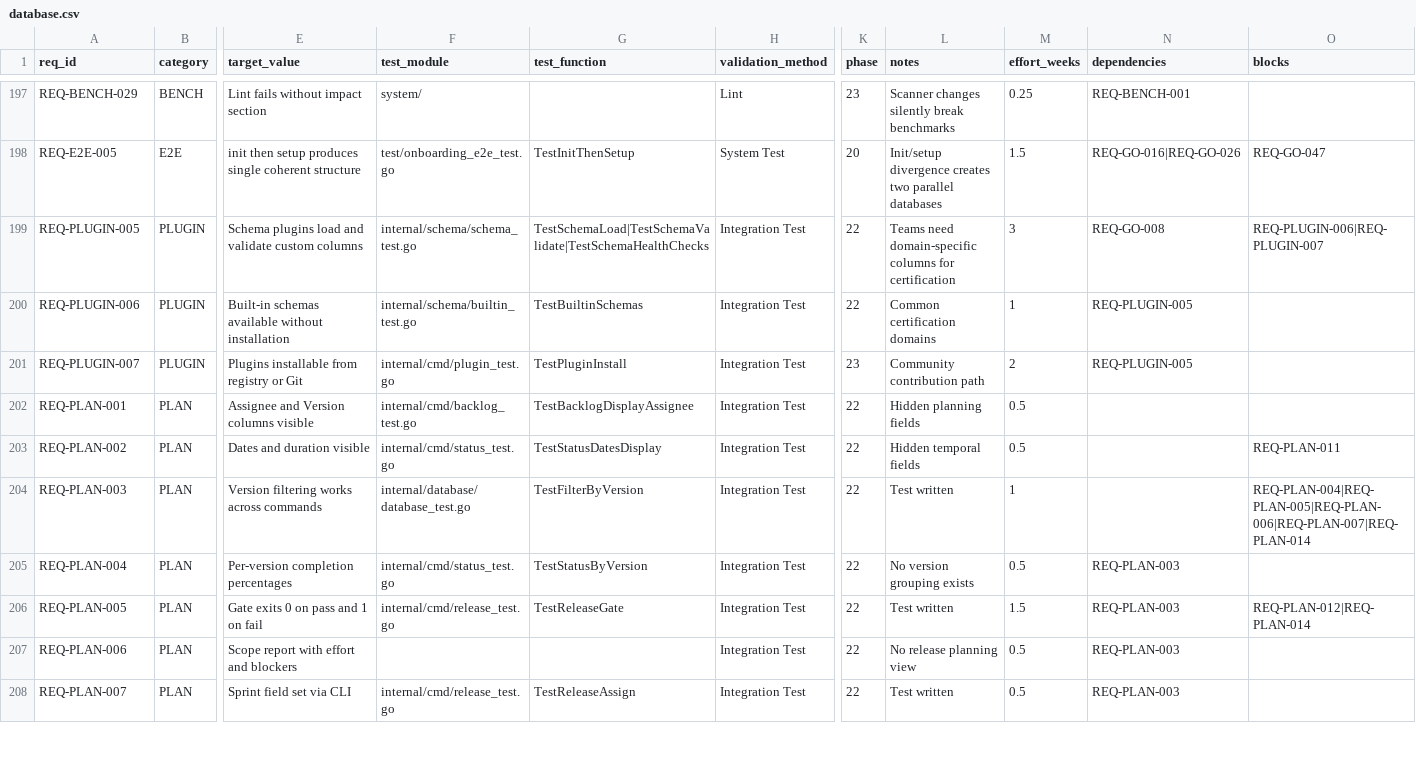
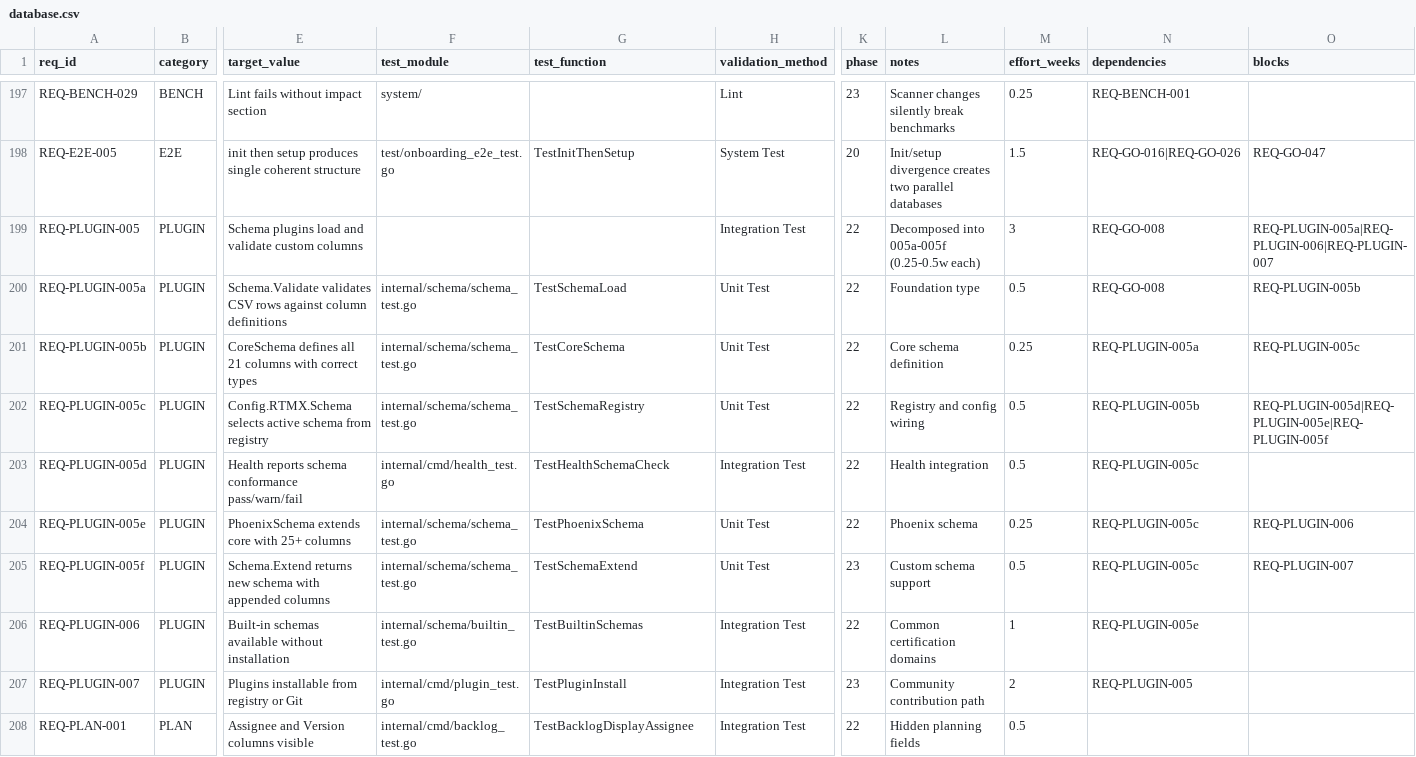
Before and after one commit to rtmx-ai/rtmx, a CSV file: .rtmx/database.csv, drawn as a sheet; only a part is shown, gaps mark what is left out; the shorter side is filled out with more unchanged rows; addresses are those after the commit; rows hold the shown columns only; the diff names each change by its address in the sheet, - before the commit and + after, or states it on an @@ line.

```diff
--- a/.rtmx/database.csv
+++ b/.rtmx/database.csv
-F199 (test_module): internal/schema/schema_test.go
+F199 (test_module): (empty)
-G199 (test_function): TestSchemaLoad|TestSchemaValidate|TestSchemaHealthChecks
+G199 (test_function): (empty)
-L199 (notes): Teams need domain-specific columns for certification
+L199 (notes): Decomposed into 005a-005f (0.25-0.5w each)
-O199 (blocks): REQ-PLUGIN-006|REQ-PLUGIN-007
+O199 (blocks): REQ-PLUGIN-005a|REQ-PLUGIN-006|REQ-PLUGIN-007
+row 200: REQ-PLUGIN-005a | PLUGIN | Schema.Validate validates CSV rows against column definitions | internal/schema/schema_test.go | TestSchemaLoad | Unit Test | 22 | Foundation type | 0.5 | REQ-GO-008 | REQ-PLUGIN-005b
+row 201: REQ-PLUGIN-005b | PLUGIN | CoreSchema defines all 21 columns with correct types | internal/schema/schema_test.go | TestCoreSchema | Unit Test | 22 | Core schema definition | 0.25 | REQ-PLUGIN-005a | REQ-PLUGIN-005c
+row 202: REQ-PLUGIN-005c | PLUGIN | Config.RTMX.Schema selects active schema from registry | internal/schema/schema_test.go | TestSchemaRegistry | Unit Test | 22 | Registry and config wiring | 0.5 | REQ-PLUGIN-005b | REQ-PLUGIN-005d|REQ-PLUGIN-005e|REQ-PLUGIN-005f
+row 203: REQ-PLUGIN-005d | PLUGIN | Health reports schema conformance pass/warn/fail | internal/cmd/health_test.go | TestHealthSchemaCheck | Integration Test | 22 | Health integration | 0.5 | REQ-PLUGIN-005c
+row 204: REQ-PLUGIN-005e | PLUGIN | PhoenixSchema extends core with 25+ columns | internal/schema/schema_test.go | TestPhoenixSchema | Unit Test | 22 | Phoenix schema | 0.25 | REQ-PLUGIN-005c | REQ-PLUGIN-006
+row 205: REQ-PLUGIN-005f | PLUGIN | Schema.Extend returns new schema with appended columns | internal/schema/schema_test.go | TestSchemaExtend | Unit Test | 23 | Custom schema support | 0.5 | REQ-PLUGIN-005c | REQ-PLUGIN-007
-N206 (dependencies): REQ-PLUGIN-005
+N206 (dependencies): REQ-PLUGIN-005e
```
Also changed, not shown: 6 other files.
